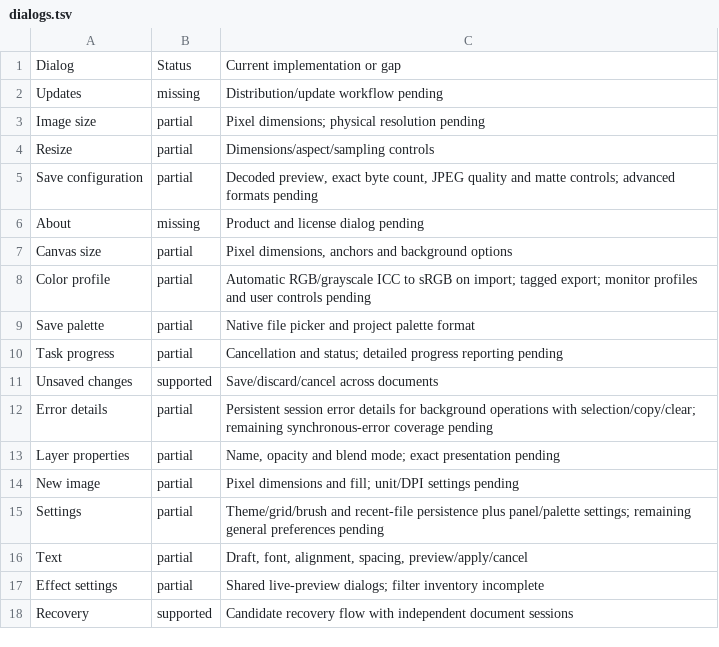
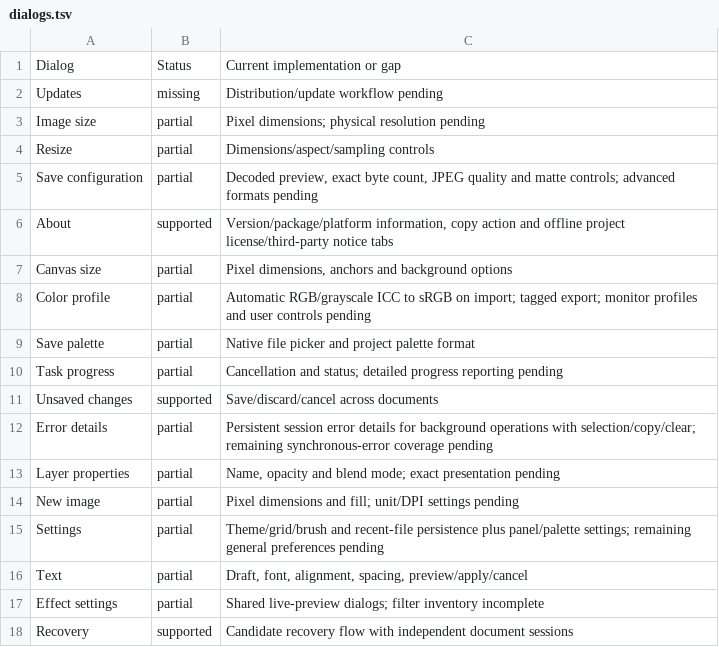
Before and after one commit to trelak-net/paint-rust, a TSV file: acceptance/dialogs.tsv, drawn as a sheet.

```diff
--- a/acceptance/dialogs.tsv
+++ b/acceptance/dialogs.tsv
@@ -5,3 +5,3 @@ Resize	partial	Dimensions/aspect/sampling controls
 Save configuration	partial	Decoded preview, exact byte count, JPEG quality and matte controls; advanced formats pending
-About	missing	Product and license dialog pending
+About	supported	Version/package/platform information, copy action and offline project license/third-party notice tabs
 Canvas size	partial	Pixel dimensions, anchors and background options
```
Also changed, not shown: 4 other files.
